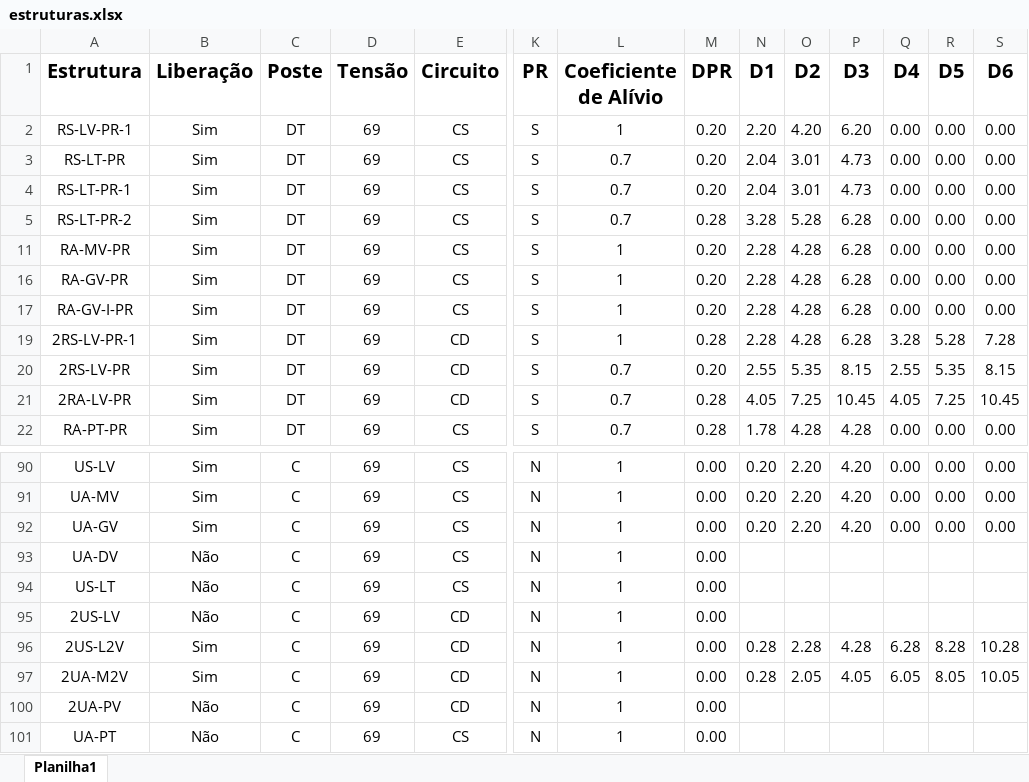
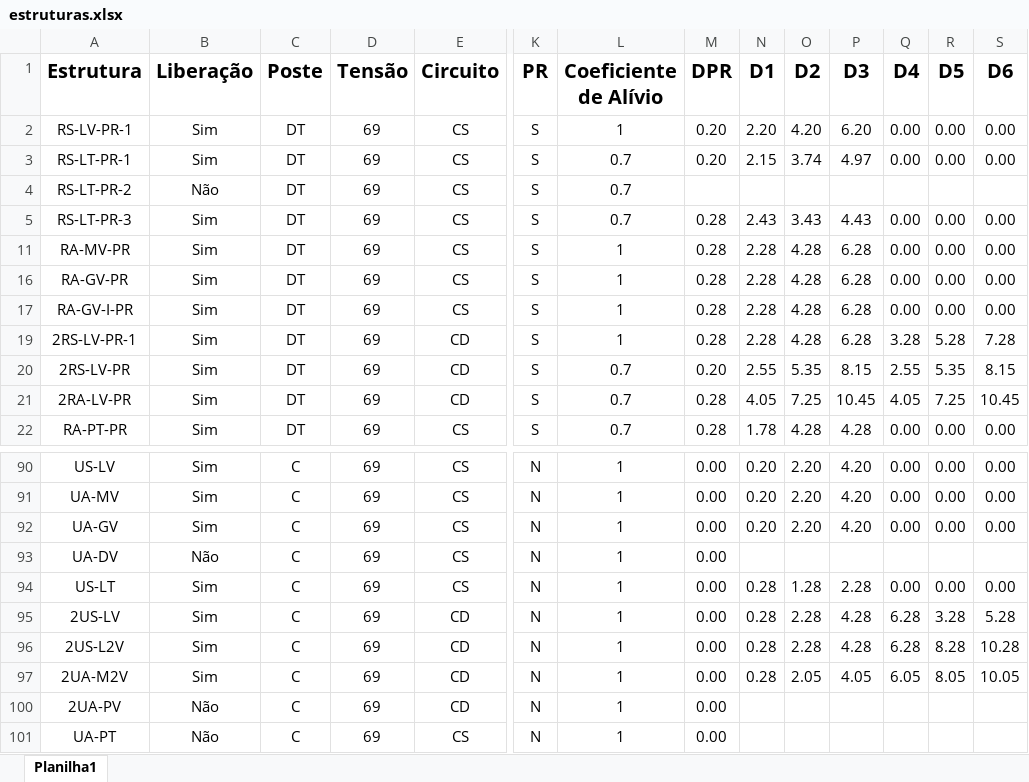
Before and after one commit to elizeuclp-cpu/vhpt-pls, an Excel workbook: estruturas.xlsx, sheet Planilha1, drawn as a sheet; only a part is shown, gaps mark what is left out; values as stored, in another font and other column widths than the file's, no borders; removed rows and columns are numbered as before the commit, all else as after; rows hold the shown columns only; the diff covers the shown part only; the diff names each change by its address in the sheet, - before the commit and + after, or states it on an @@ line.

```diff
--- a/estruturas.xlsx (sheet Planilha1)
+++ b/estruturas.xlsx (sheet Planilha1)
-row 3: RS-LT-PR | Sim | DT | 69 | CS | S | 0.7 | 0.20 | 2.04 | 3.01 | 4.73 | 0.00 | 0.00 | 0.00
-N3 (D1): 2.04
+N3 (D1): 2.15
-O3 (D2): 3.01
+O3 (D2): 3.74
-P3 (D3): 4.73
+P3 (D3): 4.97
-B4 (Liberação): Sim
+B4 (Liberação): Não
-M4 (DPR): 0.28
+M4 (DPR): (empty)
-N4 (D1): 3.28
+N4 (D1): (empty)
-O4 (D2): 5.28
+O4 (D2): (empty)
-P4 (D3): 6.28
+P4 (D3): (empty)
-Q4 (D4): 0.00
+Q4 (D4): (empty)
-R4 (D5): 0.00
+R4 (D5): (empty)
-S4 (D6): 0.00
+S4 (D6): (empty)
+row 5: RS-LT-PR-3 | Sim | DT | 69 | CS | S | 0.7 | 0.28 | 2.43 | 3.43 | 4.43 | 0.00 | 0.00 | 0.00
-M11 (DPR): 0.20
+M11 (DPR): 0.28
-M16:M17 (DPR): 0.20
+M16:M17 (DPR): 0.28
-B94:B95 (Liberação): Não
+B94:B95 (Liberação): Sim
-N94:N95 (D1): (empty)
+N94:N95 (D1): 0.28
-O94 (D2): (empty)
+O94 (D2): 1.28
-P94 (D3): (empty)
+P94 (D3): 2.28
-Q94 (D4): (empty)
+Q94 (D4): 0.00
-R94 (D5): (empty)
+R94 (D5): 0.00
-S94 (D6): (empty)
+S94 (D6): 0.00
-O95 (D2): (empty)
+O95 (D2): 2.28
-P95 (D3): (empty)
+P95 (D3): 4.28
-Q95 (D4): (empty)
+Q95 (D4): 6.28
-R95 (D5): (empty)
+R95 (D5): 3.28
-S95 (D6): (empty)
+S95 (D6): 5.28
```
Also changed, not shown: 34 removed rows, 8 hidden or unhidden rows and 7 edited cells elsewhere in this sheet, hidden cells.
